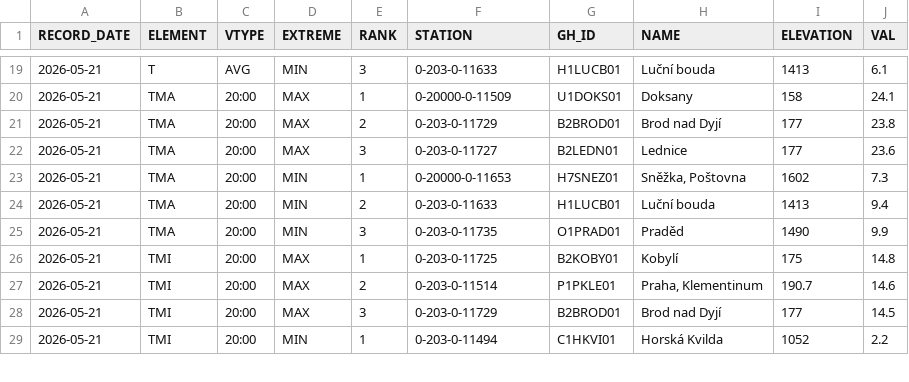
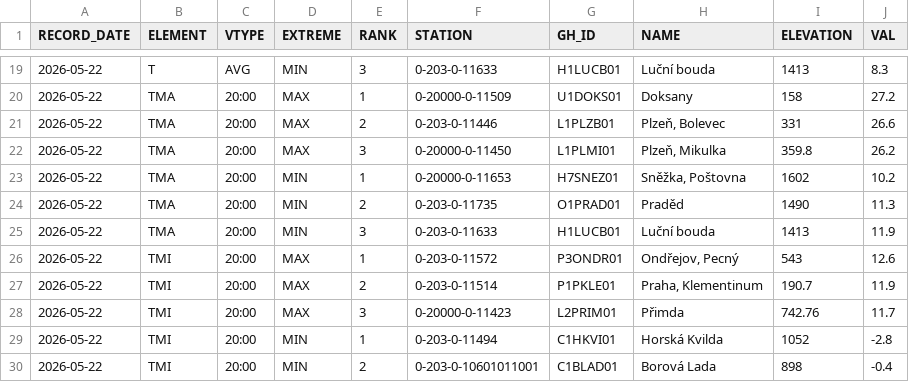
Before and after one commit to RadimTol/OpenData, a CSV file: MaxMinT_daily_last_day.csv, drawn as a sheet; only a part is shown, gaps mark what is left out; the diff covers the shown part only.

```diff
--- a/MaxMinT_daily_last_day.csv
+++ b/MaxMinT_daily_last_day.csv
@@ -19,11 +19,12 @@
-"2026-05-21","T","AVG","MIN",3,"0-203-0-11633","H1LUCB01","Luční bouda",1413,6.1
-"2026-05-21","TMA","20:00","MAX",1,"0-20000-0-11509","U1DOKS01","Doksany",158,24.1
-"2026-05-21","TMA","20:00","MAX",2,"0-203-0-11729","B2BROD01","Brod nad Dyjí",177,23.8
-"2026-05-21","TMA","20:00","MAX",3,"0-203-0-11727","B2LEDN01","Lednice",177,23.6
-"2026-05-21","TMA","20:00","MIN",1,"0-20000-0-11653","H7SNEZ01","Sněžka, Poštovna",1602,7.3
-"2026-05-21","TMA","20:00","MIN",2,"0-203-0-11633","H1LUCB01","Luční bouda",1413,9.4
-"2026-05-21","TMA","20:00","MIN",3,"0-203-0-11735","O1PRAD01","Praděd",1490,9.9
-"2026-05-21","TMI","20:00","MAX",1,"0-203-0-11725","B2KOBY01","Kobylí",175,14.8
-"2026-05-21","TMI","20:00","MAX",2,"0-203-0-11514","P1PKLE01","Praha, Klementinum",190.7,14.6
-"2026-05-21","TMI","20:00","MAX",3,"0-203-0-11729","B2BROD01","Brod nad Dyjí",177,14.5
-"2026-05-21","TMI","20:00","MIN",1,"0-203-0-11494","C1HKVI01","Horská Kvilda",1052,2.2
+"2026-05-22","T","AVG","MIN",3,"0-203-0-11633","H1LUCB01","Luční bouda",1413,8.3
+"2026-05-22","TMA","20:00","MAX",1,"0-20000-0-11509","U1DOKS01","Doksany",158,27.2
+"2026-05-22","TMA","20:00","MAX",2,"0-203-0-11446","L1PLZB01","Plzeň, Bolevec",331,26.6
+"2026-05-22","TMA","20:00","MAX",3,"0-20000-0-11450","L1PLMI01","Plzeň, Mikulka",359.8,26.2
+"2026-05-22","TMA","20:00","MIN",1,"0-20000-0-11653","H7SNEZ01","Sněžka, Poštovna",1602,10.2
+"2026-05-22","TMA","20:00","MIN",2,"0-203-0-11735","O1PRAD01","Praděd",1490,11.3
+"2026-05-22","TMA","20:00","MIN",3,"0-203-0-11633","H1LUCB01","Luční bouda",1413,11.9
+"2026-05-22","TMI","20:00","MAX",1,"0-203-0-11572","P3ONDR01","Ondřejov, Pecný",543,12.6
+"2026-05-22","TMI","20:00","MAX",2,"0-203-0-11514","P1PKLE01","Praha, Klementinum",190.7,11.9
+"2026-05-22","TMI","20:00","MAX",3,"0-20000-0-11423","L2PRIM01","Přimda",742.76,11.7
+"2026-05-22","TMI","20:00","MIN",1,"0-203-0-11494","C1HKVI01","Horská Kvilda",1052,-2.8
+"2026-05-22","TMI","20:00","MIN",2,"0-203-0-10601011001","C1BLAD01","Borová Lada",898,-0.4
```
Also changed, not shown: 1 removed row and 78 edited cells elsewhere in this file.
